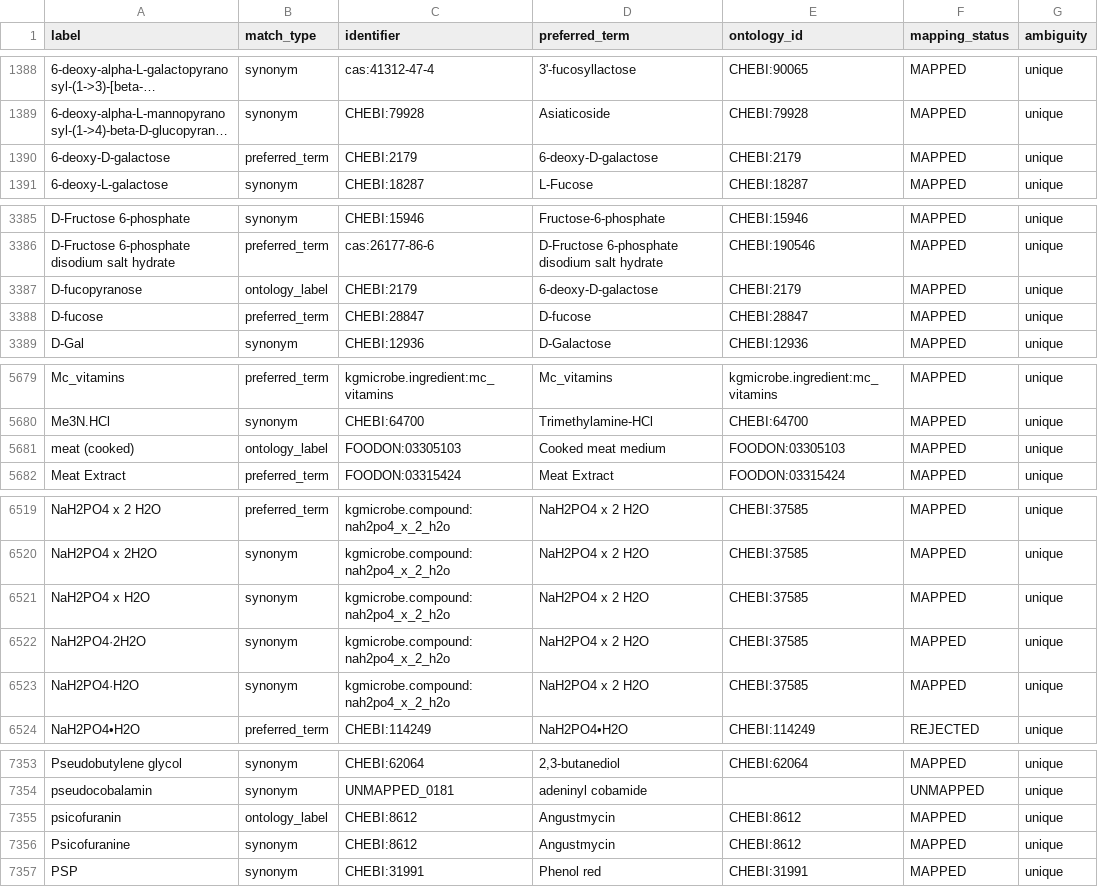
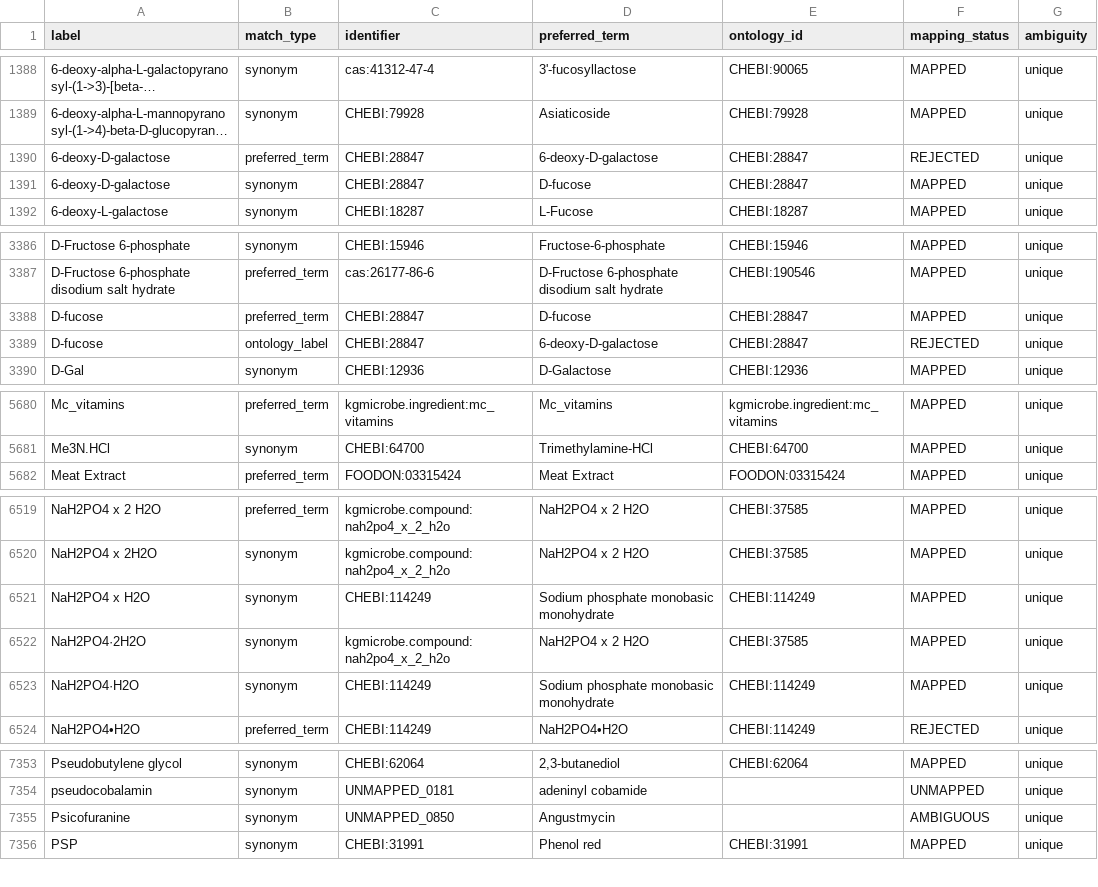
Before and after one commit to CultureBotAI/MediaIngredientMech, a CSV file: docs/data/label_index.csv, drawn as a sheet; only a part is shown, gaps mark what is left out; long unchanged cells end in …; removed rows and columns are numbered as before the commit, all else as after; the diff covers the shown part only; the diff names each change by its address in the sheet, - before the commit and + after, or states it on an @@ line.

Commit message:
fix(curation): resolve unblocked #312 items (Cooked Meat Medium, 6-deoxy-D-galactose) and #758/#748/#741

```diff
--- a/docs/data/label_index.csv
+++ b/docs/data/label_index.csv
-C1390 (identifier): CHEBI:2179
+C1390 (identifier): CHEBI:28847
-E1390 (ontology_id): CHEBI:2179
+E1390 (ontology_id): CHEBI:28847
-F1390 (mapping_status): MAPPED
+F1390 (mapping_status): REJECTED
+row 1391: 6-deoxy-D-galactose | synonym | CHEBI:28847 | D-fucose | CHEBI:28847 | MAPPED | unique
-row 3387: D-fucopyranose | ontology_label | CHEBI:2179 | 6-deoxy-D-galactose | CHEBI:2179 | MAPPED | unique
+row 3389: D-fucose | ontology_label | CHEBI:28847 | 6-deoxy-D-galactose | CHEBI:28847 | REJECTED | unique
-row 5681: meat (cooked) | ontology_label | FOODON:03305103 | Cooked meat medium | FOODON:03305103 | MAPPED | unique
-C6521 (identifier): kgmicrobe.compound:nah2po4_x_2_h2o
+C6521 (identifier): CHEBI:114249
-D6521 (preferred_term): NaH2PO4 x 2 H2O
+D6521 (preferred_term): Sodium phosphate monobasic monohydrate
-E6521 (ontology_id): CHEBI:37585
+E6521 (ontology_id): CHEBI:114249
-C6523 (identifier): kgmicrobe.compound:nah2po4_x_2_h2o
+C6523 (identifier): CHEBI:114249
-D6523 (preferred_term): NaH2PO4 x 2 H2O
+D6523 (preferred_term): Sodium phosphate monobasic monohydrate
-E6523 (ontology_id): CHEBI:37585
+E6523 (ontology_id): CHEBI:114249
-row 7355: psicofuranin | ontology_label | CHEBI:8612 | Angustmycin | CHEBI:8612 | MAPPED | unique
-C7355 (identifier): CHEBI:8612
+C7355 (identifier): UNMAPPED_0850
-E7355 (ontology_id): CHEBI:8612
+E7355 (ontology_id): (empty)
-F7355 (mapping_status): MAPPED
+F7355 (mapping_status): AMBIGUOUS
```
Also changed, not shown: 11 edited cells elsewhere in this file, data/curated/all_ingredients_index.csv, data/curated/mapped_ingredients_index.csv, 52 other files.
